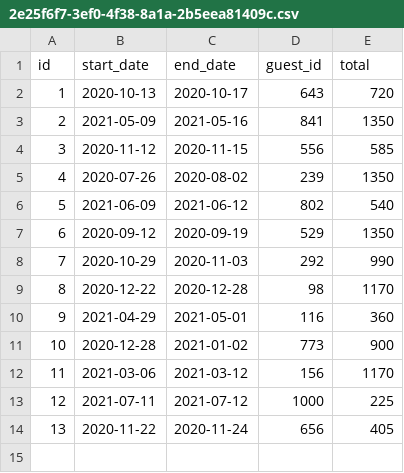
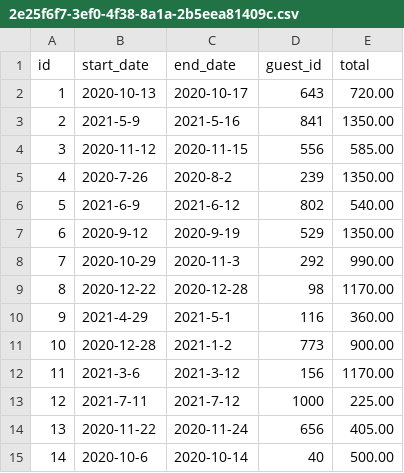
Before and after one commit to ckusk92/Don-t-Wreck-My-House, a CSV file: data/reservations/2e25f6f7-3ef0-4f38-8a1a-2b5eea81409c.csv, drawn as a sheet.

Commit message:
Added create and read to ReservationFileRepository and unit tests

```diff
--- a/data/reservations/2e25f6f7-3ef0-4f38-8a1a-2b5eea81409c.csv
+++ b/data/reservations/2e25f6f7-3ef0-4f38-8a1a-2b5eea81409c.csv
@@ -1,14 +1,15 @@
 id,start_date,end_date,guest_id,total
-1,2020-10-13,2020-10-17,643,720
-2,2021-05-09,2021-05-16,841,1350
-3,2020-11-12,2020-11-15,556,585
-4,2020-07-26,2020-08-02,239,1350
-5,2021-06-09,2021-06-12,802,540
-6,2020-09-12,2020-09-19,529,1350
-7,2020-10-29,2020-11-03,292,990
-8,2020-12-22,2020-12-28,98,1170
-9,2021-04-29,2021-05-01,116,360
-10,2020-12-28,2021-01-02,773,900
-11,2021-03-06,2021-03-12,156,1170
-12,2021-07-11,2021-07-12,1000,225
-13,2020-11-22,2020-11-24,656,405
+1,2020-10-13,2020-10-17,643,720.00
+2,2021-5-9,2021-5-16,841,1350.00
+3,2020-11-12,2020-11-15,556,585.00
+4,2020-7-26,2020-8-2,239,1350.00
+5,2021-6-9,2021-6-12,802,540.00
+6,2020-9-12,2020-9-19,529,1350.00
+7,2020-10-29,2020-11-3,292,990.00
+8,2020-12-22,2020-12-28,98,1170.00
+9,2021-4-29,2021-5-1,116,360.00
+10,2020-12-28,2021-1-2,773,900.00
+11,2021-3-6,2021-3-12,156,1170.00
+12,2021-7-11,2021-7-12,1000,225.00
+13,2020-11-22,2020-11-24,656,405.00
+14,2020-10-6,2020-10-14,40,500.00
```
Also changed, not shown: 8 other files.
